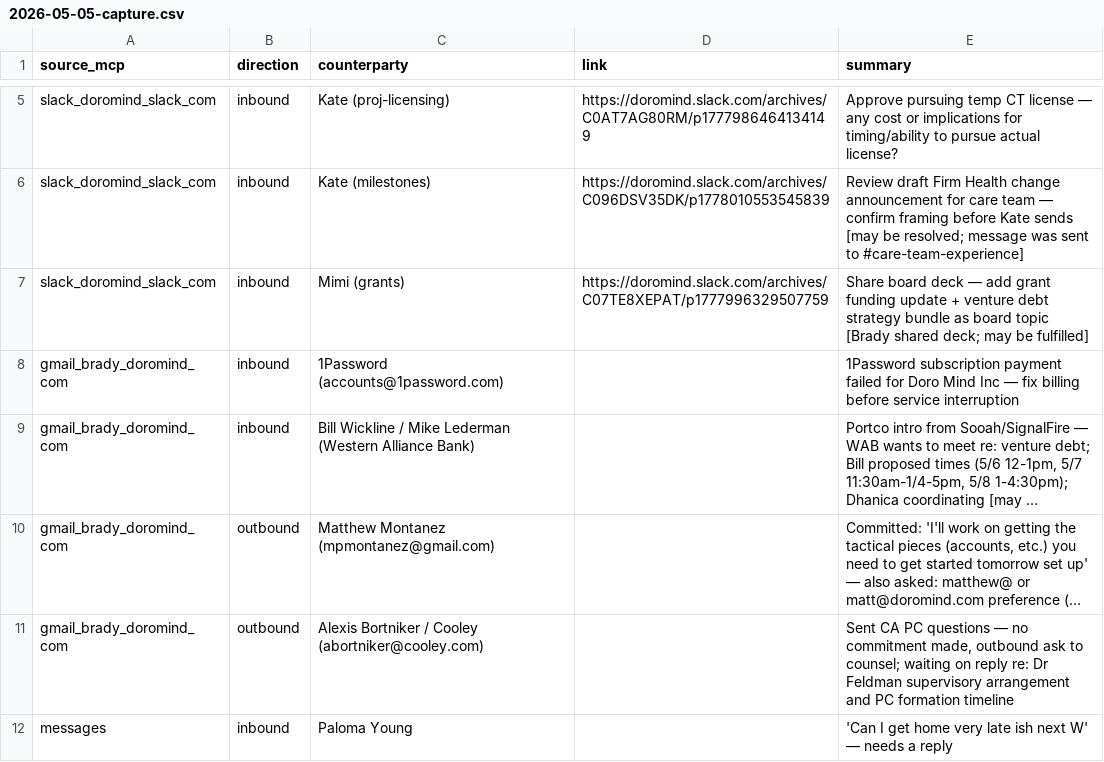
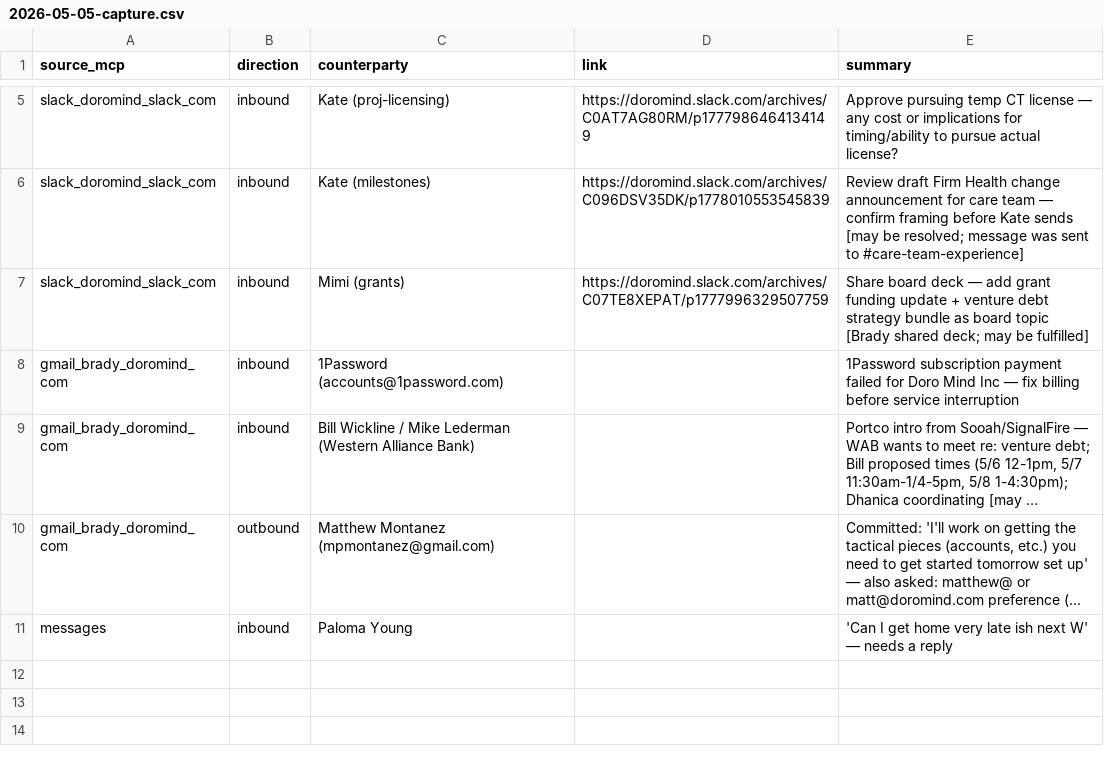
Before and after one commit to brady-richards/openbrain, a CSV file: + Atlas/Daily/2026-05-05-capture.csv, drawn as a sheet; only a part is shown, gaps mark what is left out; long unchanged cells end in …; the diff names each change by its address in the sheet, - before the commit and + after, or states it on an @@ line.

Commit message:
auto: 1 atlas (1 file changed, 1 deletion(-))

```diff
--- a/+ Atlas/Daily/2026-05-05-capture.csv
+++ b/+ Atlas/Daily/2026-05-05-capture.csv
-row 11: gmail_brady_doromind_com | outbound | Alexis Bortniker / Cooley (abortniker@cooley.com) |  | Sent CA PC questions — no commitment made, outbound ask to counsel; waiting on reply re: Dr Feldman supervisory arrangement and PC formation timeline
```
